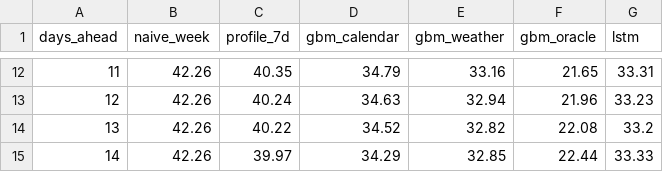
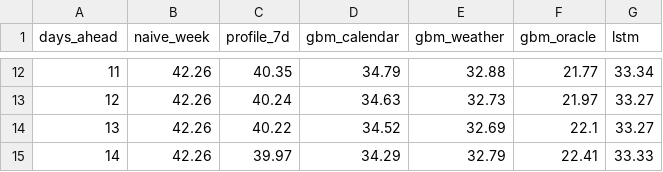
Before and after one commit to OscarRSallusti/Climate-Data-Project, a CSV file: reports/de_lu/mae_by_lead.csv, drawn as a sheet; only a part is shown, gaps mark what is left out; the diff covers the shown part only.

```diff
--- a/reports/de_lu/mae_by_lead.csv
+++ b/reports/de_lu/mae_by_lead.csv
@@ -12,4 +12,4 @@ days_ahead,naive_week,profile_7d,gbm_calendar,gbm_weather,gbm_oracle,lstm
-11,42.26,40.35,34.79,33.16,21.65,33.31
-12,42.26,40.24,34.63,32.94,21.96,33.23
-13,42.26,40.22,34.52,32.82,22.08,33.2
-14,42.26,39.97,34.29,32.85,22.44,33.33
+11,42.26,40.35,34.79,32.88,21.77,33.34
+12,42.26,40.24,34.63,32.73,21.97,33.27
+13,42.26,40.22,34.52,32.69,22.1,33.27
+14,42.26,39.97,34.29,32.79,22.41,33.33
```
Also changed, not shown: 30 edited cells elsewhere in this file, reports/de_lu/summary.csv, 8 other files.
